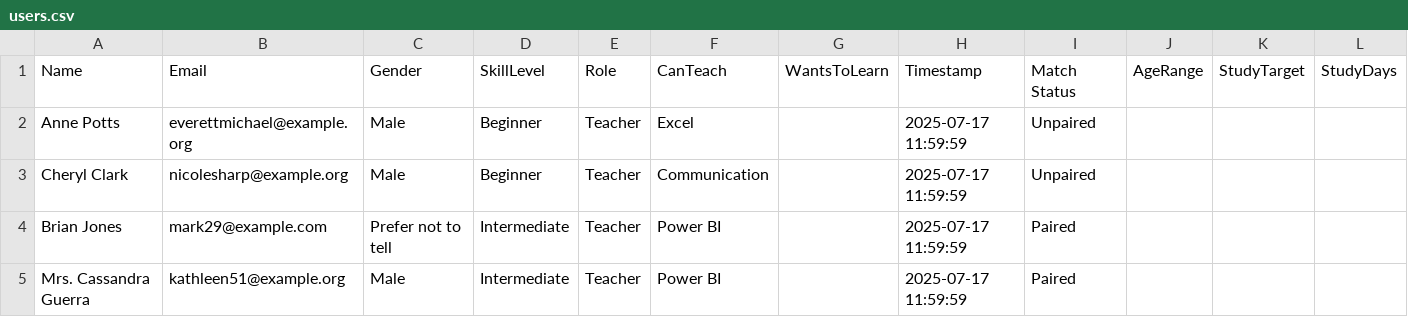
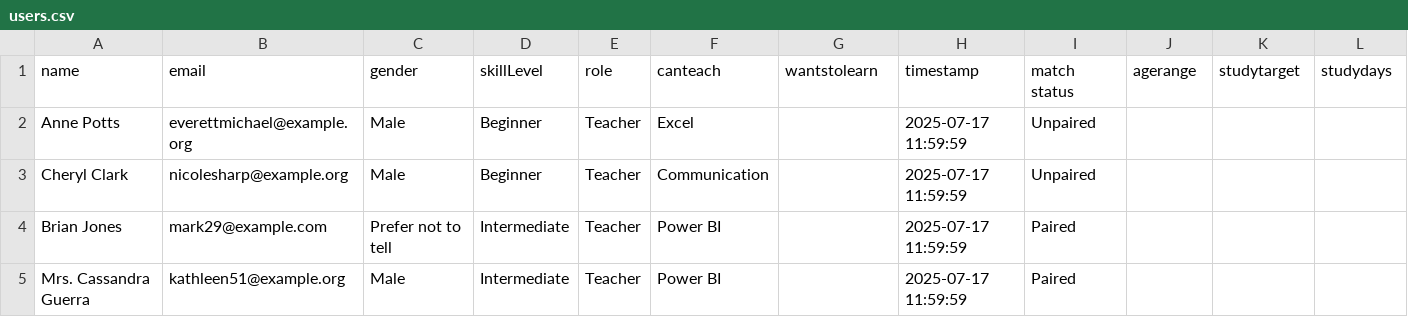
Before and after one commit to NnejiKelechi/GetSkilled, a CSV file: data/users.csv, drawn as a sheet; only a part is shown.

Commit message:
Update users.csv

```diff
--- a/data/users.csv
+++ b/data/users.csv
@@ -1,2 +1,2 @@
-Name,Email,Gender,SkillLevel,Role,CanTeach,WantsToLearn,Timestamp,Match Status,AgeRange,StudyTarget,StudyDays
+name,email,gender,skillLevel,role,canteach,wantstolearn,timestamp,match status,agerange,studytarget,studydays
 Anne Potts,everettmichael@example.org,Male,Beginner,Teacher,Excel,,2025-07-17 11:59:59,Unpaired,,,
```
